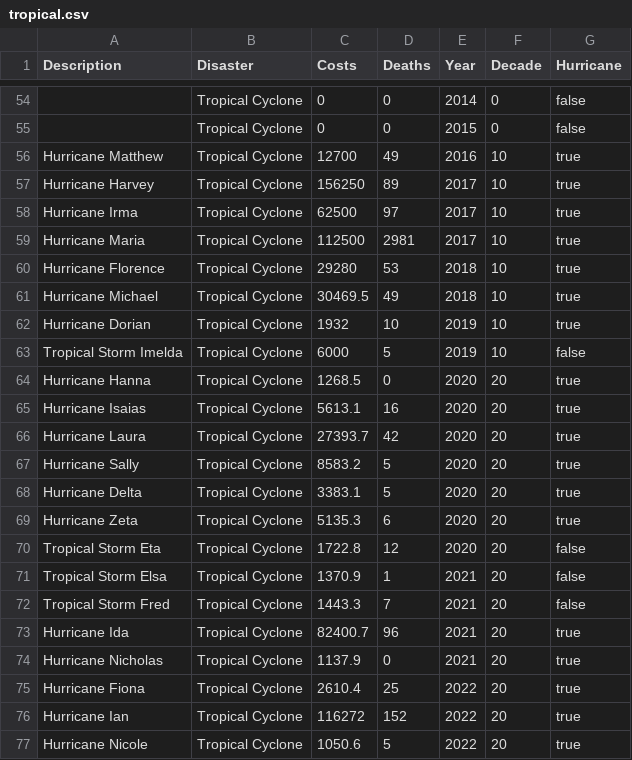
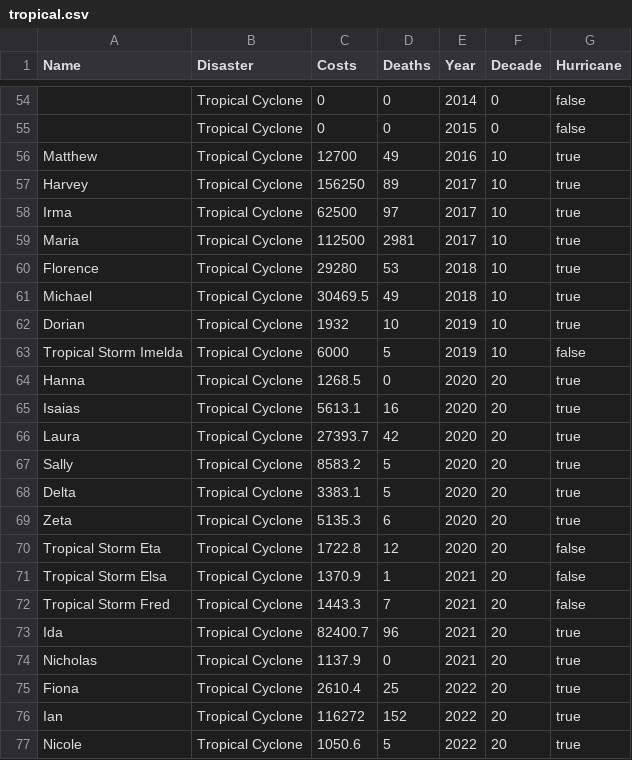
Before and after one commit to sandravizz/Natural-disasters, a CSV file: data/tropical.csv, drawn as a sheet; only a part is shown, gaps mark what is left out; the diff covers the shown part only; the diff names each change by its address in the sheet, - before the commit and + after, or states it on an @@ line.

```diff
--- a/data/tropical.csv
+++ b/data/tropical.csv
-A1: Description
+A1: Name
-A56 (Name): Hurricane Matthew
+A56 (Name): Matthew
-A57 (Name): Hurricane Harvey
+A57 (Name): Harvey
-A58 (Name): Hurricane Irma
+A58 (Name): Irma
-A59 (Name): Hurricane Maria
+A59 (Name): Maria
-A60 (Name): Hurricane Florence
+A60 (Name): Florence
-A61 (Name): Hurricane Michael
+A61 (Name): Michael
-A62 (Name): Hurricane Dorian
+A62 (Name): Dorian
-A64 (Name): Hurricane Hanna
+A64 (Name): Hanna
-A65 (Name): Hurricane Isaias
+A65 (Name): Isaias
-A66 (Name): Hurricane Laura
+A66 (Name): Laura
-A67 (Name): Hurricane Sally
+A67 (Name): Sally
-A68 (Name): Hurricane Delta
+A68 (Name): Delta
-A69 (Name): Hurricane Zeta
+A69 (Name): Zeta
-A73 (Name): Hurricane Ida
+A73 (Name): Ida
-A74 (Name): Hurricane Nicholas
+A74 (Name): Nicholas
-A75 (Name): Hurricane Fiona
+A75 (Name): Fiona
-A76 (Name): Hurricane Ian
+A76 (Name): Ian
-A77 (Name): Hurricane Nicole
+A77 (Name): Nicole
```
Also changed, not shown: 32 edited cells elsewhere in this file, 5 other files.
